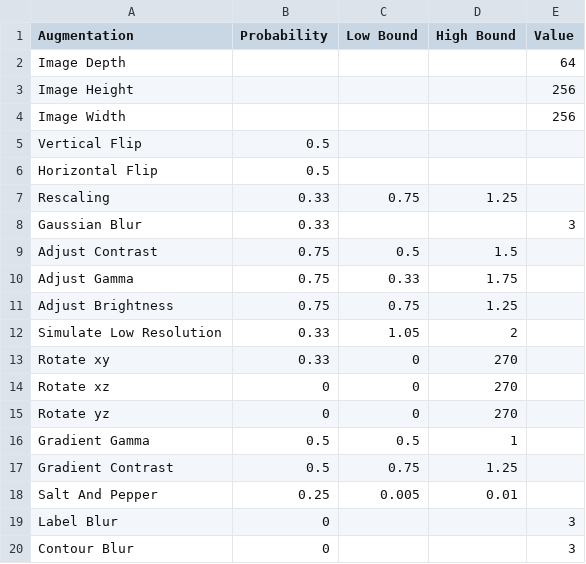
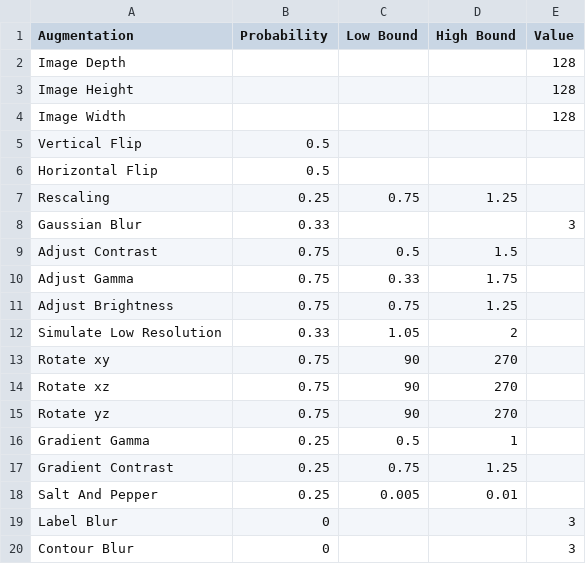
Before and after one commit to fgdfgfthgr-fox/Volume_Seg_Tool, a CSV file: Augmentation Parameters.csv, drawn as a sheet.

Commit message:
Better configured optimizer, new Augmentation Parameters, fix launch issue with Instance segmentation

```diff
--- a/Augmentation Parameters.csv
+++ b/Augmentation Parameters.csv
@@ -1,8 +1,8 @@
 Augmentation,Probability,Low Bound,High Bound,Value
-Image Depth,,,,64
-Image Height,,,,256
-Image Width,,,,256
+Image Depth,,,,128
+Image Height,,,,128
+Image Width,,,,128
 Vertical Flip,0.5,,,
 Horizontal Flip,0.5,,,
-Rescaling,0.33,0.75,1.25,
+Rescaling,0.25,0.75,1.25,
 Gaussian Blur,0.33,,,3
@@ -12,7 +12,7 @@ Adjust Brightness,0.75,0.75,1.25,
 Simulate Low Resolution,0.33,1.05,2,
-Rotate xy,0.33,0,270,
-Rotate xz,0,0,270,
-Rotate yz,0,0,270,
-Gradient Gamma,0.5,0.5,1,
-Gradient Contrast,0.5,0.75,1.25,
+Rotate xy,0.75,90,270,
+Rotate xz,0.75,90,270,
+Rotate yz,0.75,90,270,
+Gradient Gamma,0.25,0.5,1,
+Gradient Contrast,0.25,0.75,1.25,
 Salt And Pepper,0.25,0.005,0.01,
```
Also changed, not shown: 6 other files.
